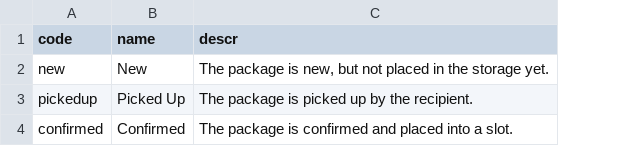
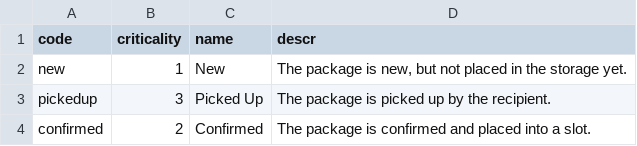
Before and after one commit to longlegpenguin/parcel-collection-app, a CSV file: db/data/com.sap.internal.digitallab.packagehandling.core-PackageStatus.csv, drawn as a sheet; the diff names each change by its address in the sheet, - before the commit and + after, or states it on an @@ line.

```diff
--- a/db/data/com.sap.internal.digitallab.packagehandling.core-PackageStatus.csv
+++ b/db/data/com.sap.internal.digitallab.packagehandling.core-PackageStatus.csv
+column B (criticality), rows 2-4: 1 | 3 | 2
```
Also changed, not shown: db/data/com.sap.internal.digitallab.packagehandling.core-SlotStatus.csv, 4 other files.
